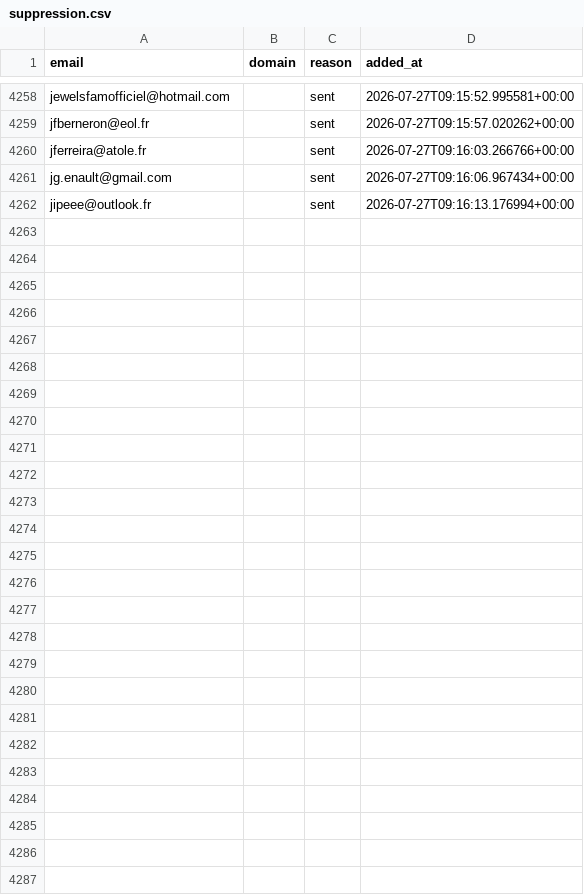
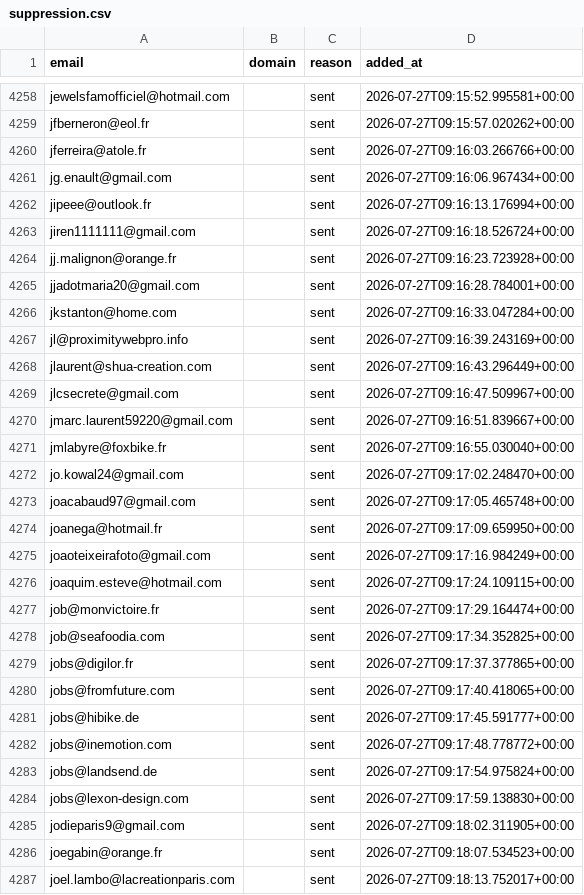
Before and after one commit to romtaug2/SupportAI-Emailing, a CSV file: emailing/data/suppression.csv, drawn as a sheet; only a part is shown, gaps mark what is left out.

Commit message:
chore: persist suppression (envois SupportAI)

```diff
--- a/emailing/data/suppression.csv
+++ b/emailing/data/suppression.csv
@@ -4262 +4262,26 @@ jg.enault@gmail.com,,sent,2026-07-27T09:16:06.967434+00:00
 jipeee@outlook.fr,,sent,2026-07-27T09:16:13.176994+00:00
+jiren1111111@gmail.com,,sent,2026-07-27T09:16:18.526724+00:00
+jj.malignon@orange.fr,,sent,2026-07-27T09:16:23.723928+00:00
+jjadotmaria20@gmail.com,,sent,2026-07-27T09:16:28.784001+00:00
+jkstanton@home.com,,sent,2026-07-27T09:16:33.047284+00:00
+jl@proximitywebpro.info,,sent,2026-07-27T09:16:39.243169+00:00
+jlaurent@shua-creation.com,,sent,2026-07-27T09:16:43.296449+00:00
+jlcsecrete@gmail.com,,sent,2026-07-27T09:16:47.509967+00:00
+jmarc.laurent59220@gmail.com,,sent,2026-07-27T09:16:51.839667+00:00
+jmlabyre@foxbike.fr,,sent,2026-07-27T09:16:55.030040+00:00
+jo.kowal24@gmail.com,,sent,2026-07-27T09:17:02.248470+00:00
+joacabaud97@gmail.com,,sent,2026-07-27T09:17:05.465748+00:00
+joanega@hotmail.fr,,sent,2026-07-27T09:17:09.659950+00:00
+joaoteixeirafoto@gmail.com,,sent,2026-07-27T09:17:16.984249+00:00
+joaquim.esteve@hotmail.com,,sent,2026-07-27T09:17:24.109115+00:00
+job@monvictoire.fr,,sent,2026-07-27T09:17:29.164474+00:00
+job@seafoodia.com,,sent,2026-07-27T09:17:34.352825+00:00
+jobs@digilor.fr,,sent,2026-07-27T09:17:37.377865+00:00
+jobs@fromfuture.com,,sent,2026-07-27T09:17:40.418065+00:00
+jobs@hibike.de,,sent,2026-07-27T09:17:45.591777+00:00
+jobs@inemotion.com,,sent,2026-07-27T09:17:48.778772+00:00
+jobs@landsend.de,,sent,2026-07-27T09:17:54.975824+00:00
+jobs@lexon-design.com,,sent,2026-07-27T09:17:59.138830+00:00
+jodieparis9@gmail.com,,sent,2026-07-27T09:18:02.311905+00:00
+joegabin@orange.fr,,sent,2026-07-27T09:18:07.534523+00:00
+joel.lambo@lacreationparis.com,,sent,2026-07-27T09:18:13.752017+00:00
```
